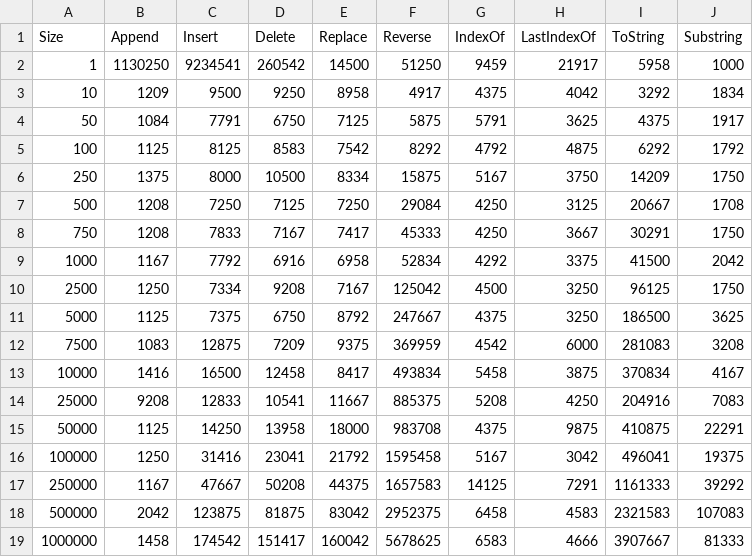
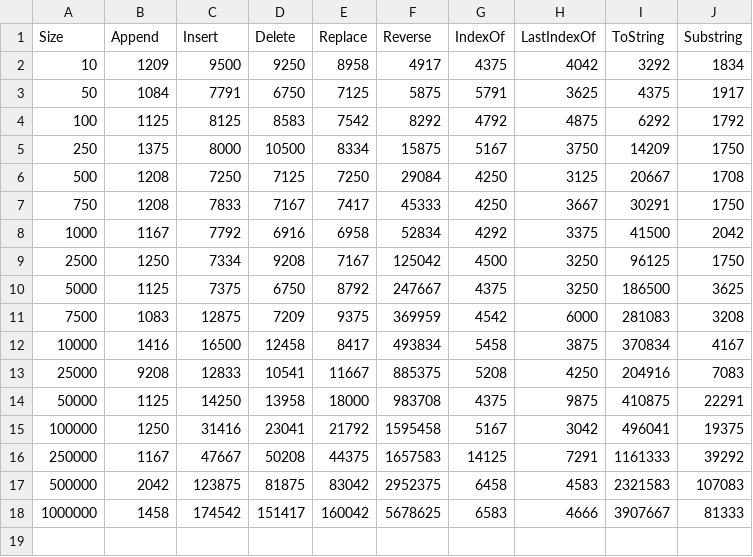
Before and after one commit to bk10aao/CustomStringBuilder, a CSV file: PerformanceTesting/CompareCustomStringBuilderToStringBuilder/CustomStringBuilder_performance.csv, drawn as a sheet; the diff names each change by its address in the sheet, - before the commit and + after, or states it on an @@ line.

Commit message:
updating performance tests

```diff
--- a/PerformanceTesting/CompareCustomStringBuilderToStringBuilder/CustomStringBuilder_performance.csv
+++ b/PerformanceTesting/CompareCustomStringBuilderToStringBuilder/CustomStringBuilder_performance.csv
-row 2: 1 | 1130250 | 9234541 | 260542 | 14500 | 51250 | 9459 | 21917 | 5958 | 1000
```
Also changed, not shown: PerformanceTesting/CompareCustomStringBuilderToStringBuilder/StringBuilder_performance.csv, PerformanceTesting/CustomStringBuilder/CustomStringBuilder_performance.csv, 31 other files.
